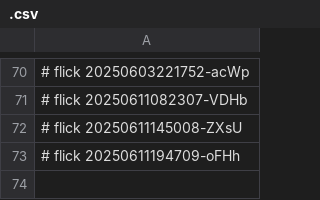
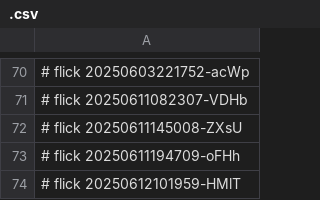
Before and after one commit to abikesa/ubuntu-dev, a CSV file: ukb/dolce/python/.csv, drawn as a sheet; only a part is shown, gaps mark what is left out; the diff names each change by its address in the sheet, - before the commit and + after, or states it on an @@ line.

Commit message:
ukb/dolce/python/.csv

```diff
--- a/ukb/dolce/python/.csv
+++ b/ukb/dolce/python/.csv
+row 74: # flick 20250612101959-HMlT
```
